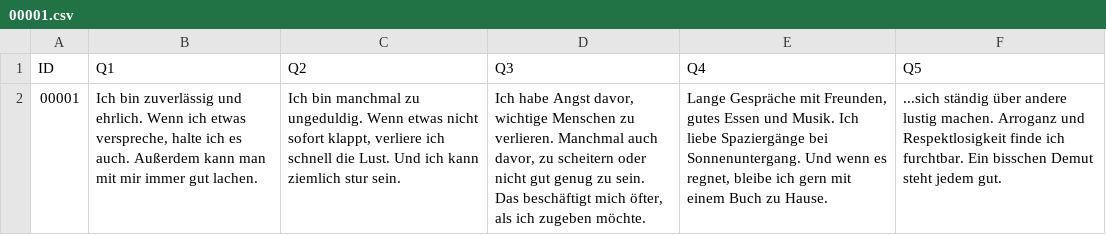
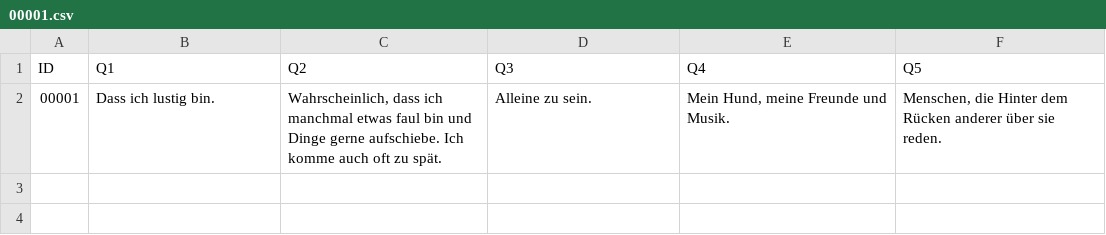
Before and after one commit to Magudn/magudn.github.io, a CSV file: db/00001.csv, drawn as a sheet; the diff names each change by its address in the sheet, - before the commit and + after, or states it on an @@ line.

```diff
--- a/db/00001.csv
+++ b/db/00001.csv
-B2 (Q1): Ich bin zuverlässig und ehrlich. Wenn ich etwas verspreche, halte ich es auch. Außerdem kann man mit mir immer gut lachen.
+B2 (Q1): Dass ich lustig bin.
-C2 (Q2): Ich bin manchmal zu ungeduldig. Wenn etwas nicht sofort klappt, verliere ich schnell die Lust. Und ich kann ziemlich stur sein.
+C2 (Q2): Wahrscheinlich, dass ich manchmal etwas faul bin und Dinge gerne aufschiebe. Ich komme auch oft zu spät.
-D2 (Q3): Ich habe Angst davor, wichtige Menschen zu verlieren. Manchmal auch davor, zu scheitern oder nicht gut genug zu sein. Das beschäftigt mich öfter, als ich zugeben möchte.
+D2 (Q3): Alleine zu sein.
-E2 (Q4): Lange Gespräche mit Freunden, gutes Essen und Musik. Ich liebe Spaziergänge bei Sonnenuntergang. Und wenn es regnet, bleibe ich gern mit einem Buch zu Hause.
+E2 (Q4): Mein Hund, meine Freunde und Musik.
-F2 (Q5): ...sich ständig über andere lustig machen. Arroganz und Respektlosigkeit finde ich furchtbar. Ein bisschen Demut steht jedem gut.
+F2 (Q5): Menschen, die Hinter dem Rücken anderer über sie reden.
```
Also changed, not shown: db/00002.csv, db/00003.csv, 38 other files.
